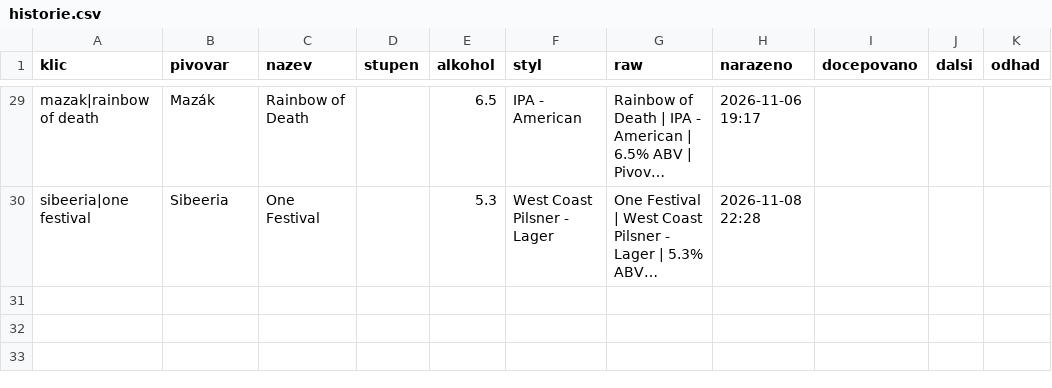
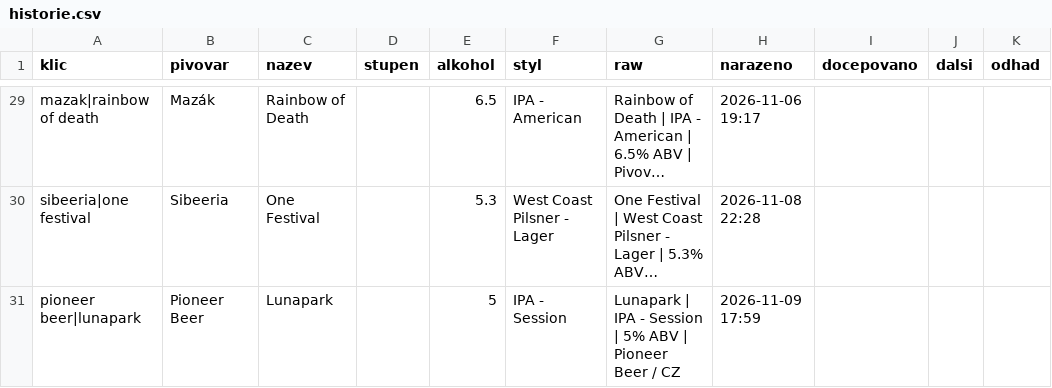
Before and after one commit to romankokos1/gal, a CSV file: data/crafthouse/historie.csv, drawn as a sheet; only a part is shown, gaps mark what is left out; long unchanged cells end in …; the diff names each change by its address in the sheet, - before the commit and + after, or states it on an @@ line.

```diff
--- a/data/crafthouse/historie.csv
+++ b/data/crafthouse/historie.csv
+row 31: pioneer beer|lunapark | Pioneer Beer | Lunapark |  | 5 | IPA - Session | Lunapark | IPA - Session | 5% ABV | Pioneer Beer / CZ | 2026-11-09 17:59
```
Also changed, not shown: data/drinkoteka/historie.csv, data/galerie/historie.csv, 18 other files.
